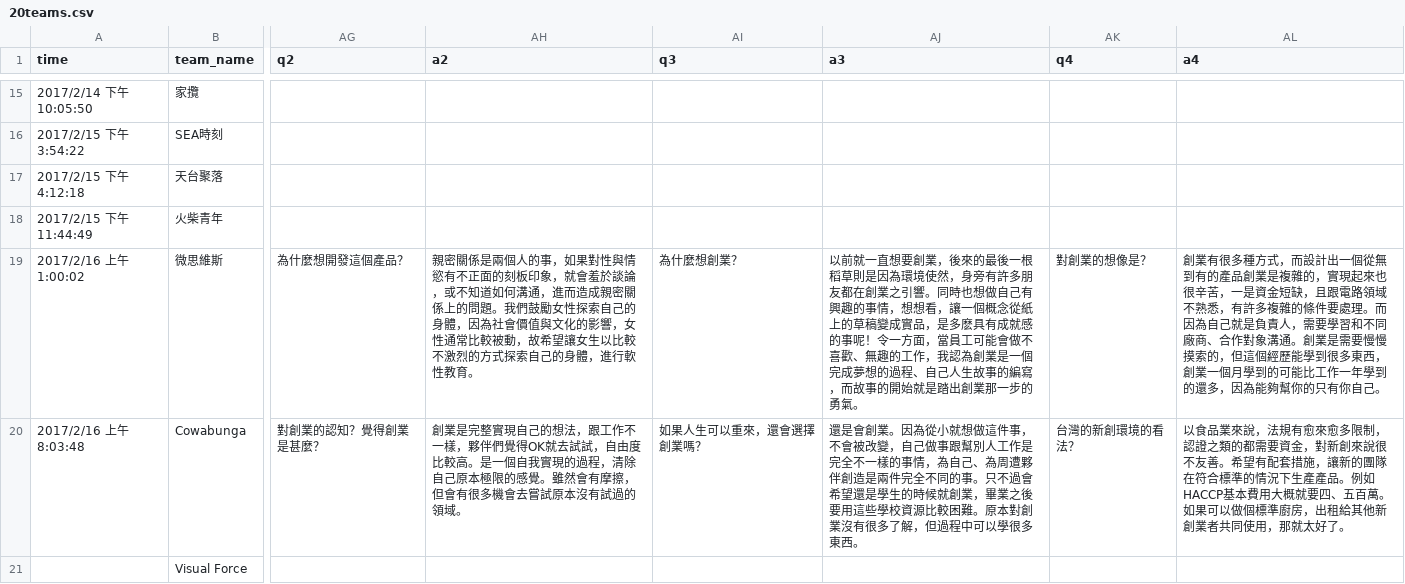
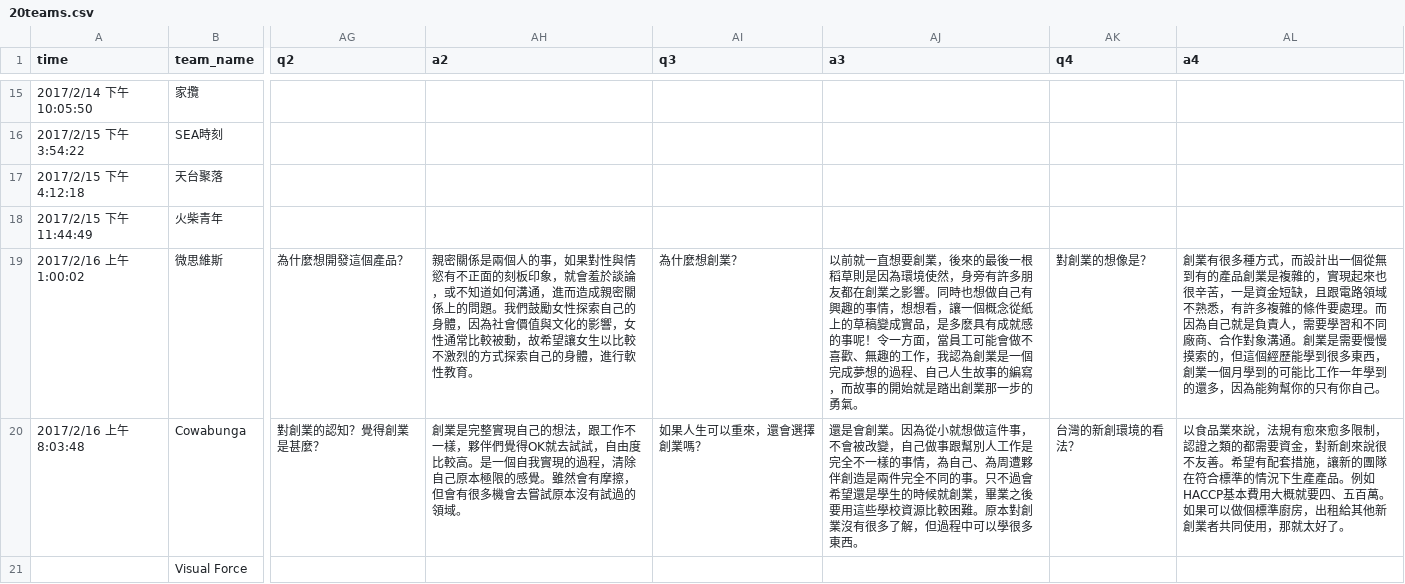
Before and after one commit to NTUGrandChallenge/official-site, a CSV file: lib/20teams/20teams.csv, drawn as a sheet; only a part is shown, gaps mark what is left out; the diff names each change by its address in the sheet, - before the commit and + after, or states it on an @@ line.

Commit message:
update 20teams data

```diff
--- a/lib/20teams/20teams.csv
+++ b/lib/20teams/20teams.csv
-AJ19 (a3): …在創業之引響。同時…
+AJ19 (a3): …在創業之影響。同時…
```
Also changed, not shown: 3 other files.
